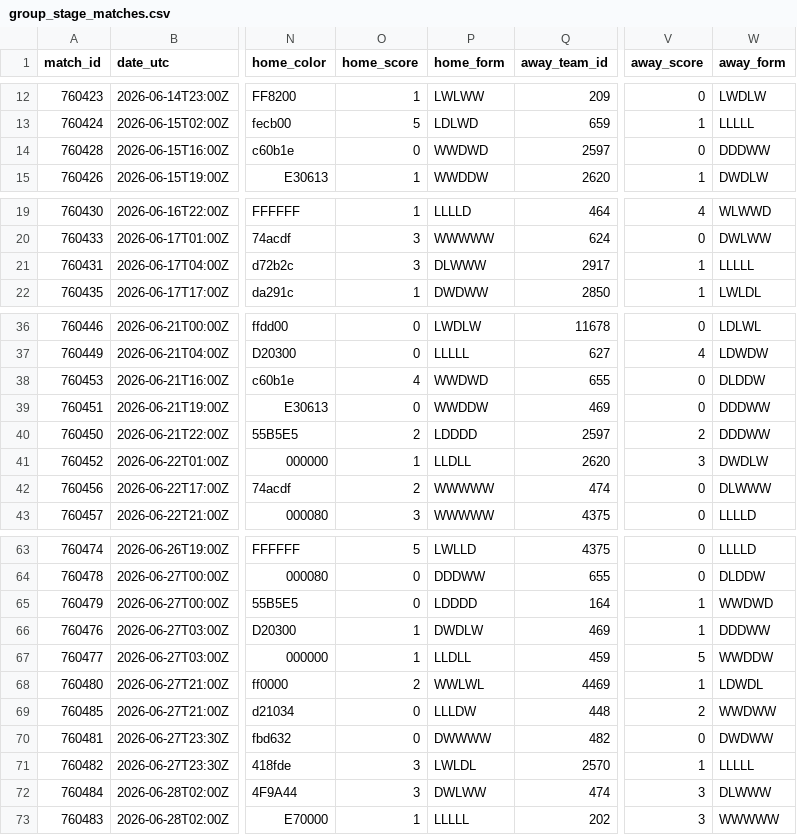
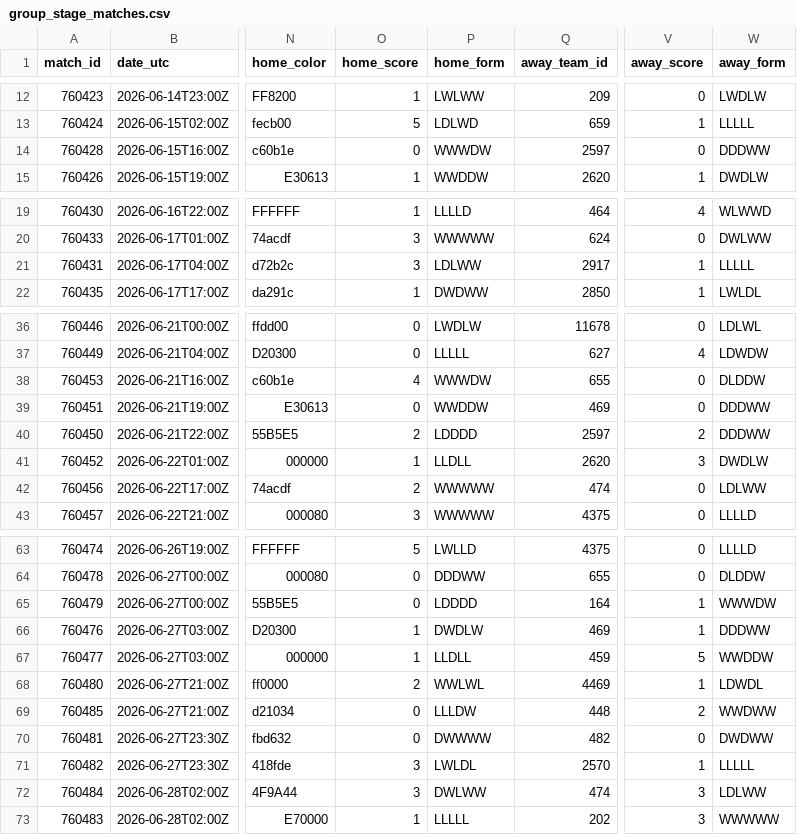
Before and after one commit to akarpie96/2026-worldcup-forecast, a CSV file: data/processed/group_stage_matches.csv, drawn as a sheet; only a part is shown, gaps mark what is left out; the diff names each change by its address in the sheet, - before the commit and + after, or states it on an @@ line.

```diff
--- a/data/processed/group_stage_matches.csv
+++ b/data/processed/group_stage_matches.csv
-P14 (home_form): WWDWD
+P14 (home_form): WWWDW
-P21 (home_form): DLWWW
+P21 (home_form): LDLWW
-P38 (home_form): WWDWD
+P38 (home_form): WWWDW
-W42 (away_form): DLWWW
+W42 (away_form): LDLWW
-W65 (away_form): WWDWD
+W65 (away_form): WWWDW
-W72 (away_form): DLWWW
+W72 (away_form): LDLWW
```
Also changed, not shown: data/processed/bracket_forecast.csv, data/processed/forecast_history.csv, 5 other files.
